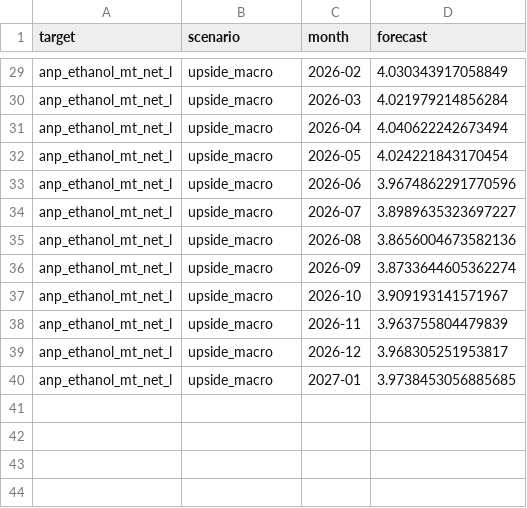
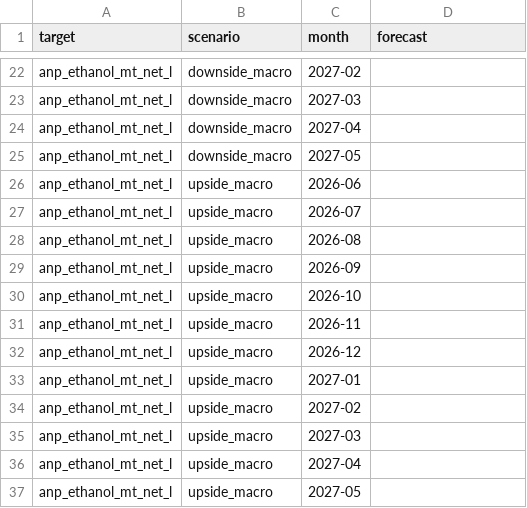
Before and after one commit to CBordaYupanqui/Etanol-de-maiz, a CSV file: outputs/monthly_forecasts.csv, drawn as a sheet; only a part is shown, gaps mark what is left out; addresses are those after the commit; the diff covers the shown part only; the diff names each change by its address in the sheet, - before the commit and + after, or states it on an @@ line.

```diff
--- a/outputs/monthly_forecasts.csv
+++ b/outputs/monthly_forecasts.csv
-B22:B25 (scenario): upside_macro
+B22:B25 (scenario): downside_macro
-C22 (month): 2026-02
+C22 (month): 2027-02
-D22 (forecast): 4.030343917058849
+D22 (forecast): (empty)
-C23 (month): 2026-03
+C23 (month): 2027-03
-D23 (forecast): 4.021979214856284
+D23 (forecast): (empty)
-C24 (month): 2026-04
+C24 (month): 2027-04
-D24 (forecast): 4.040622242673494
+D24 (forecast): (empty)
-C25 (month): 2026-05
+C25 (month): 2027-05
-D25 (forecast): 4.024221843170454
+D25 (forecast): (empty)
-D26 (forecast): 3.9674862291770596
+D26 (forecast): (empty)
-D27 (forecast): 3.8989635323697227
+D27 (forecast): (empty)
-D28 (forecast): 3.8656004673582136
+D28 (forecast): (empty)
-D29 (forecast): 3.8733644605362274
+D29 (forecast): (empty)
-D30 (forecast): 3.909193141571967
+D30 (forecast): (empty)
-D31 (forecast): 3.963755804479839
+D31 (forecast): (empty)
-D32 (forecast): 3.968305251953817
+D32 (forecast): (empty)
-D33 (forecast): 3.9738453056885685
+D33 (forecast): (empty)
+row 34: anp_ethanol_mt_net_l | upside_macro | 2027-02
+row 35: anp_ethanol_mt_net_l | upside_macro | 2027-03
+row 36: anp_ethanol_mt_net_l | upside_macro | 2027-04
+row 37: anp_ethanol_mt_net_l | upside_macro | 2027-05
```
Also changed, not shown: 7 removed rows and 28 edited cells elsewhere in this file, outputs/backtest_predictions.csv, outputs/forecasts.csv, 10 other files.
